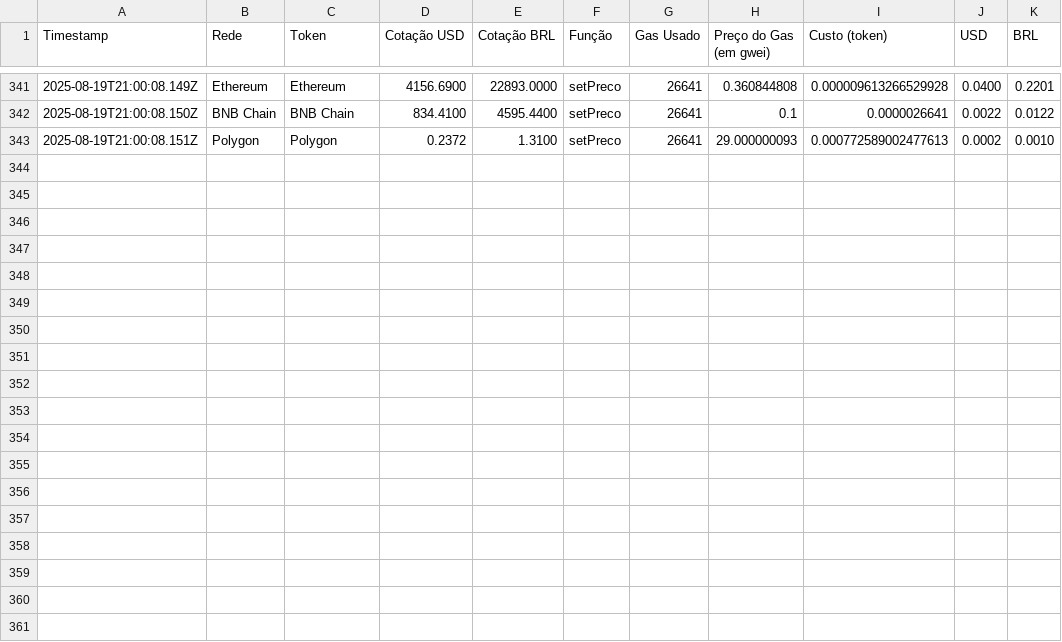
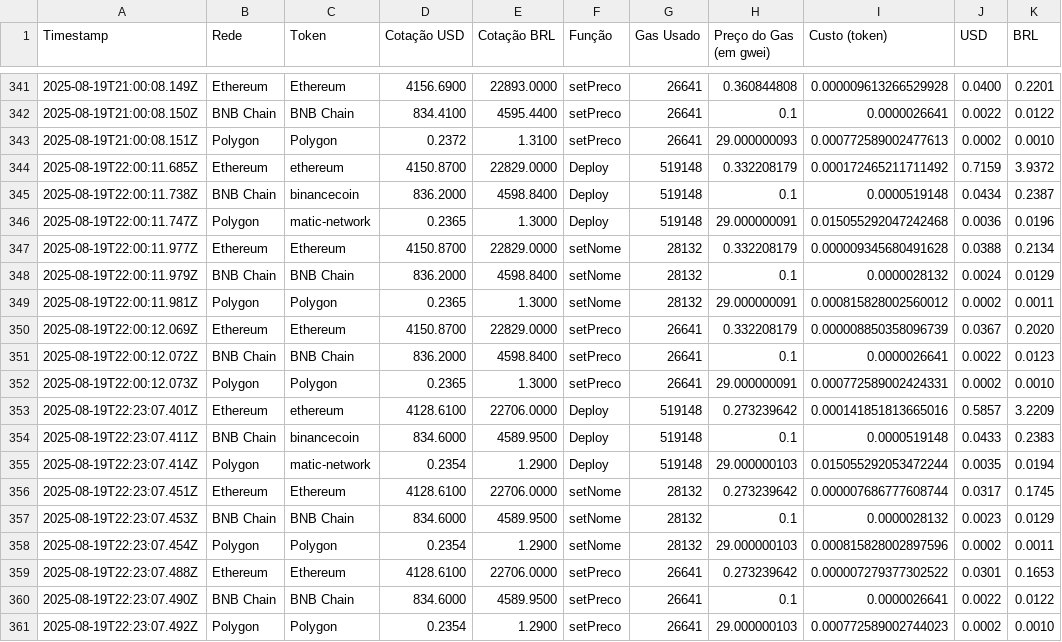
Before and after one commit to righisilva/agro-smart-cost, a CSV file: relatorio_gas.csv, drawn as a sheet; only a part is shown, gaps mark what is left out; the diff names each change by its address in the sheet, - before the commit and + after, or states it on an @@ line.

```diff
--- a/relatorio_gas.csv
+++ b/relatorio_gas.csv
+row 344: 2025-08-19T22:00:11.685Z | Ethereum | ethereum | 4150.8700 | 22829.0000 | Deploy | 519148 | 0.332208179 | 0.000172465211711492 | 0.7159 | 3.9372
+row 345: 2025-08-19T22:00:11.738Z | BNB Chain | binancecoin | 836.2000 | 4598.8400 | Deploy | 519148 | 0.1 | 0.0000519148 | 0.0434 | 0.2387
+row 346: 2025-08-19T22:00:11.747Z | Polygon | matic-network | 0.2365 | 1.3000 | Deploy | 519148 | 29.000000091 | 0.015055292047242468 | 0.0036 | 0.0196
+row 347: 2025-08-19T22:00:11.977Z | Ethereum | Ethereum | 4150.8700 | 22829.0000 | setNome | 28132 | 0.332208179 | 0.000009345680491628 | 0.0388 | 0.2134
+row 348: 2025-08-19T22:00:11.979Z | BNB Chain | BNB Chain | 836.2000 | 4598.8400 | setNome | 28132 | 0.1 | 0.0000028132 | 0.0024 | 0.0129
+row 349: 2025-08-19T22:00:11.981Z | Polygon | Polygon | 0.2365 | 1.3000 | setNome | 28132 | 29.000000091 | 0.000815828002560012 | 0.0002 | 0.0011
+row 350: 2025-08-19T22:00:12.069Z | Ethereum | Ethereum | 4150.8700 | 22829.0000 | setPreco | 26641 | 0.332208179 | 0.000008850358096739 | 0.0367 | 0.2020
+row 351: 2025-08-19T22:00:12.072Z | BNB Chain | BNB Chain | 836.2000 | 4598.8400 | setPreco | 26641 | 0.1 | 0.0000026641 | 0.0022 | 0.0123
+row 352: 2025-08-19T22:00:12.073Z | Polygon | Polygon | 0.2365 | 1.3000 | setPreco | 26641 | 29.000000091 | 0.000772589002424331 | 0.0002 | 0.0010
+row 353: 2025-08-19T22:23:07.401Z | Ethereum | ethereum | 4128.6100 | 22706.0000 | Deploy | 519148 | 0.273239642 | 0.000141851813665016 | 0.5857 | 3.2209
+row 354: 2025-08-19T22:23:07.411Z | BNB Chain | binancecoin | 834.6000 | 4589.9500 | Deploy | 519148 | 0.1 | 0.0000519148 | 0.0433 | 0.2383
+row 355: 2025-08-19T22:23:07.414Z | Polygon | matic-network | 0.2354 | 1.2900 | Deploy | 519148 | 29.000000103 | 0.015055292053472244 | 0.0035 | 0.0194
+row 356: 2025-08-19T22:23:07.451Z | Ethereum | Ethereum | 4128.6100 | 22706.0000 | setNome | 28132 | 0.273239642 | 0.000007686777608744 | 0.0317 | 0.1745
+row 357: 2025-08-19T22:23:07.453Z | BNB Chain | BNB Chain | 834.6000 | 4589.9500 | setNome | 28132 | 0.1 | 0.0000028132 | 0.0023 | 0.0129
+row 358: 2025-08-19T22:23:07.454Z | Polygon | Polygon | 0.2354 | 1.2900 | setNome | 28132 | 29.000000103 | 0.000815828002897596 | 0.0002 | 0.0011
+row 359: 2025-08-19T22:23:07.488Z | Ethereum | Ethereum | 4128.6100 | 22706.0000 | setPreco | 26641 | 0.273239642 | 0.000007279377302522 | 0.0301 | 0.1653
+row 360: 2025-08-19T22:23:07.490Z | BNB Chain | BNB Chain | 834.6000 | 4589.9500 | setPreco | 26641 | 0.1 | 0.0000026641 | 0.0022 | 0.0122
+row 361: 2025-08-19T22:23:07.492Z | Polygon | Polygon | 0.2354 | 1.2900 | setPreco | 26641 | 29.000000103 | 0.000772589002744023 | 0.0002 | 0.0010
```
Also changed, not shown: 3 other files.
